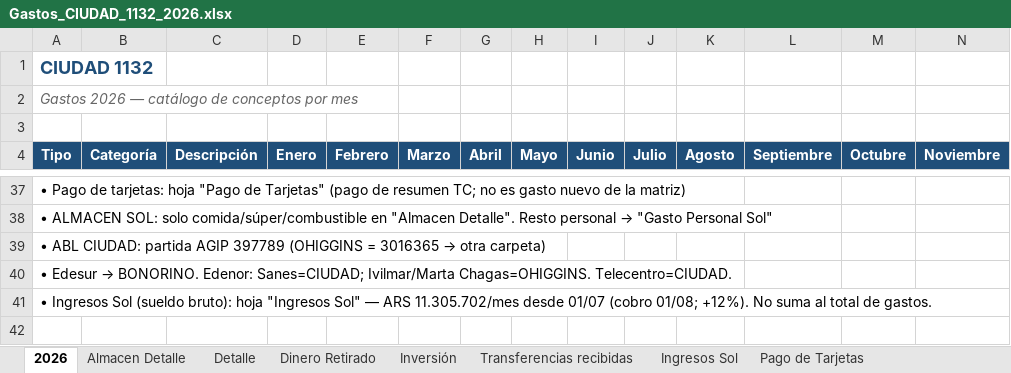
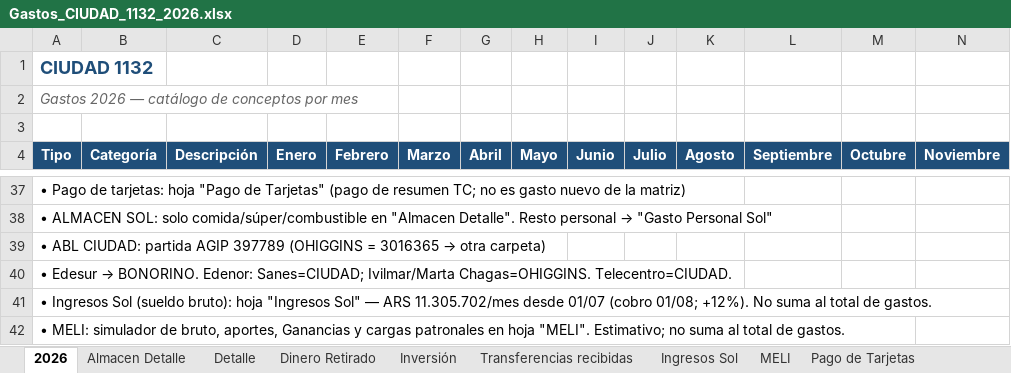
Before and after one commit to solzito148/budget, an Excel workbook: CIUDAD/Gastos_CIUDAD_1132_2026.xlsx, sheet 2026, drawn as a sheet; only a part is shown, gaps mark what is left out; values as stored, in another font and other column widths than the file's, no borders; rows hold the shown columns only; the diff names each change by its address in the sheet, - before the commit and + after, or states it on an @@ line.

```diff
--- a/CIUDAD/Gastos_CIUDAD_1132_2026.xlsx (sheet 2026)
+++ b/CIUDAD/Gastos_CIUDAD_1132_2026.xlsx (sheet 2026)
+sheet tab: MELI
+row 42: • MELI: simulador de bruto, aportes, Ganancias y cargas patronales en hoja "MELI". Estimativo; no suma al total de gastos.
```
Also changed, not shown: 1 other file.
